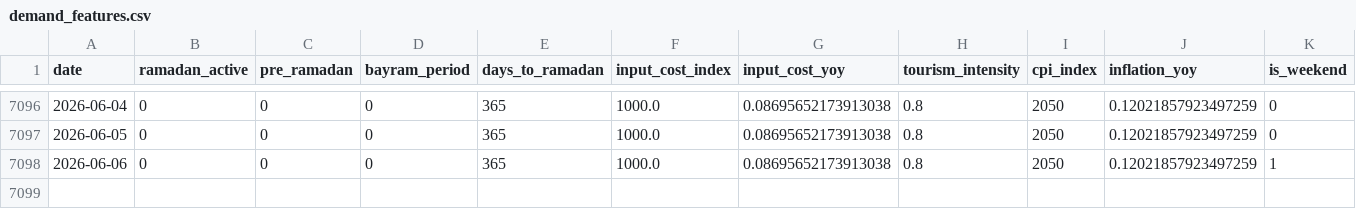
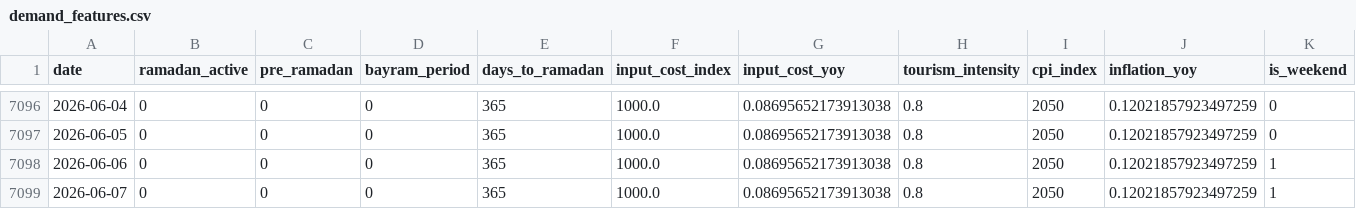
Before and after one commit to susarlar/orangepricecalculatorquantic, a CSV file: data/raw/demand_features.csv, drawn as a sheet; only a part is shown, gaps mark what is left out; rows hold the shown columns only; the diff names each change by its address in the sheet, - before the commit and + after, or states it on an @@ line.

```diff
--- a/data/raw/demand_features.csv
+++ b/data/raw/demand_features.csv
+row 7099: 2026-06-07 | 0 | 0 | 0 | 365 | 1000.0 | 0.08695652173913038 | 0.8 | 2050 | 0.12021857923497259 | 1
```
Also changed, not shown: data/processed/farmer_model_results.csv, data/processed/refresh_log.csv, 10 other files.
